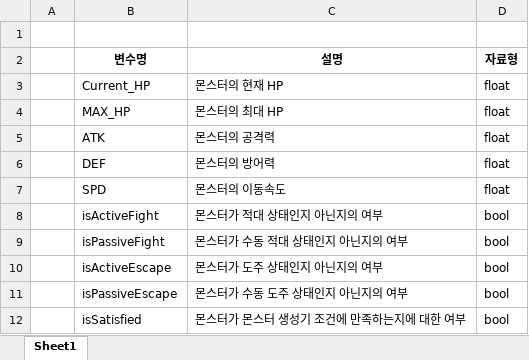
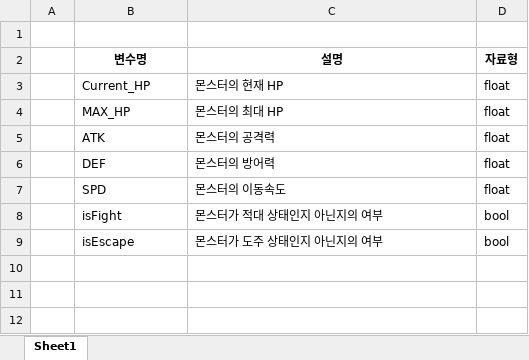
Before and after one commit to FChaGD/ProjectUnreal, an Excel workbook: 기획/테이블/몬스터 데이터 스키마.xlsx, sheet Sheet1, drawn as a sheet; values as stored, in another font and other column widths than the file's, no borders; removed rows and columns are numbered as before the commit, all else as after; the diff names each change by its address in the sheet, - before the commit and + after, or states it on an @@ line.

Commit message:
20240711 몬스터 데이터 스키마 수정

```diff
--- a/기획/테이블/몬스터 데이터 스키마.xlsx (sheet Sheet1)
+++ b/기획/테이블/몬스터 데이터 스키마.xlsx (sheet Sheet1)
-B8 (변수명): isActiveFight
+B8 (변수명): isFight
-row 9:  | isPassiveFight | 몬스터가 수동 적대 상태인지 아닌지의 여부 | bool
-B9 (변수명): isActiveEscape
+B9 (변수명): isEscape
-row 11:  | isPassiveEscape | 몬스터가 수동 도주 상태인지 아닌지의 여부 | bool
-row 12:  | isSatisfied | 몬스터가 몬스터 생성기 조건에 만족하는지에 대한 여부 | bool
```
